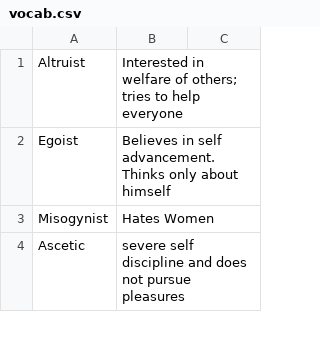
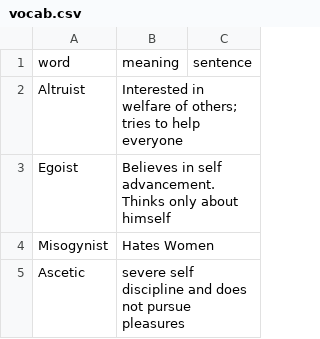
Before and after one commit to AvinashPayak/vocab-trainer, a CSV file: public/vocab.csv, drawn as a sheet; only a part is shown.

Commit message:
fixed random words issue

```diff
--- a/public/vocab.csv
+++ b/public/vocab.csv
@@ -1 +1,2 @@
+word,meaning,sentence
 Altruist,Interested in welfare of others; tries to help everyone,
```
Also changed, not shown: 1 other file.
